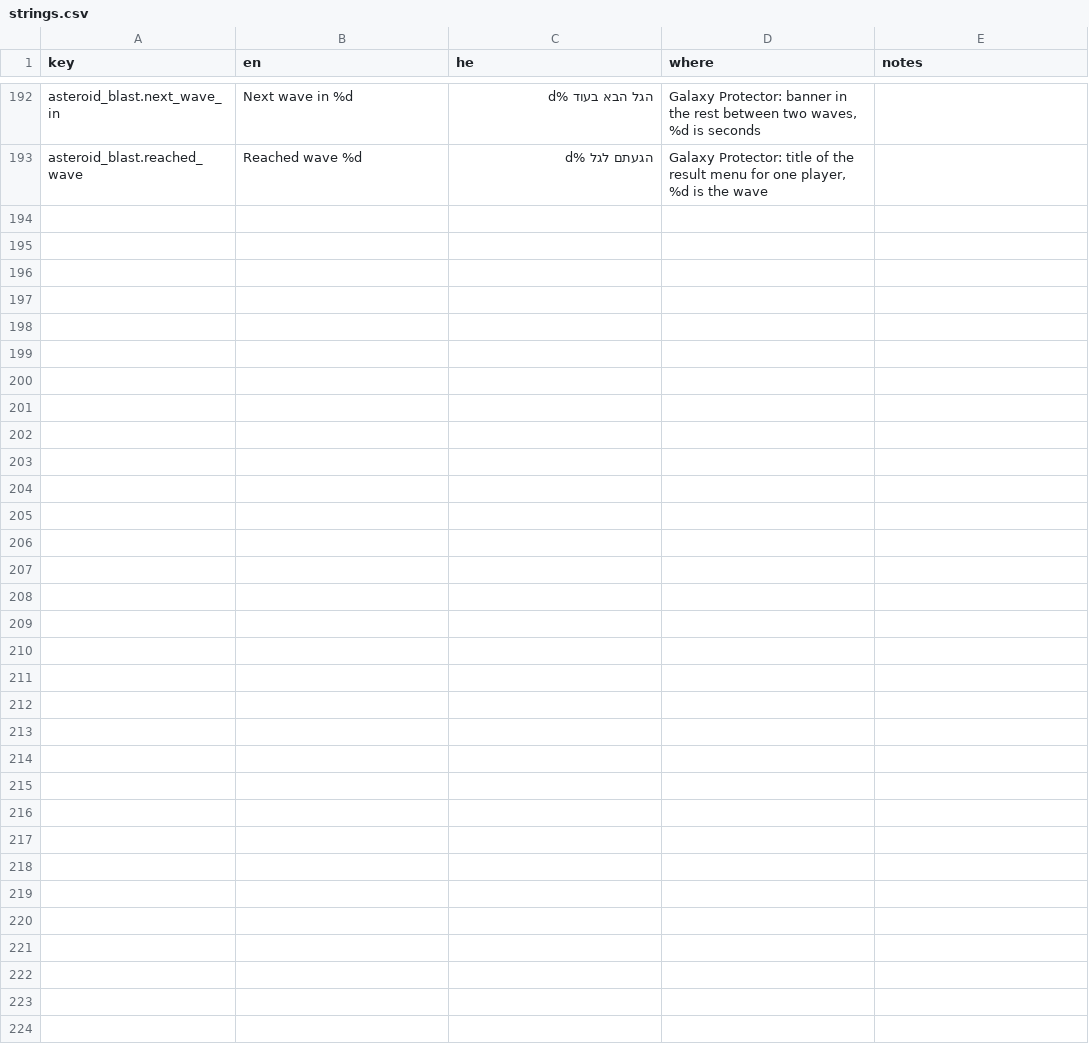
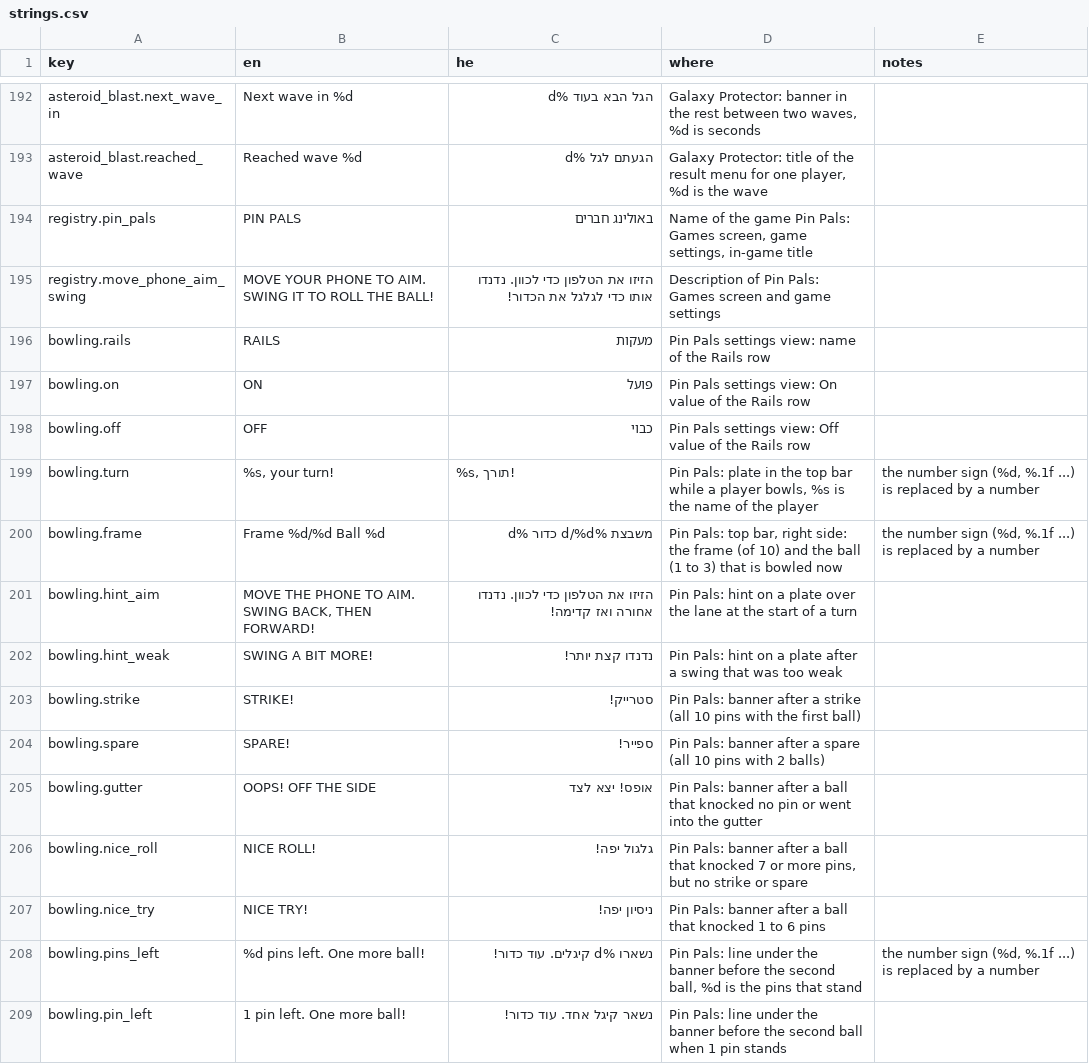
Before and after one commit to alonzo86/remote-play, a CSV file: assets/lang/strings.csv, drawn as a sheet; only a part is shown, gaps mark what is left out.

```diff
--- a/assets/lang/strings.csv
+++ b/assets/lang/strings.csv
@@ -193 +193,17 @@ asteroid_blast.next_wave_in,Next wave in %d,הגל הבא בעוד %d,"Galaxy Pr
 asteroid_blast.reached_wave,Reached wave %d,הגעתם לגל %d,"Galaxy Protector: title of the result menu for one player, %d is the wave",
+registry.pin_pals,PIN PALS,באולינג חברים,"Name of the game Pin Pals: Games screen, game settings, in-game title",
+registry.move_phone_aim_swing,MOVE YOUR PHONE TO AIM. SWING IT TO ROLL THE BALL!,הזיזו את הטלפון כדי לכוון. נדנדו אותו כדי לגלגל את הכדור!,Description of Pin Pals: Games screen and game settings,
+bowling.rails,RAILS,מעקות,Pin Pals settings view: name of the Rails row,
+bowling.on,ON,פועל,Pin Pals settings view: On value of the Rails row,
+bowling.off,OFF,כבוי,Pin Pals settings view: Off value of the Rails row,
+bowling.turn,"%s, your turn!","%s, תורך!","Pin Pals: plate in the top bar while a player bowls, %s is the name of the player","the number sign (%d, %.1f ...) is replaced by a number"
+bowling.frame,Frame %d/%d  Ball %d,משבצת %d/%d  כדור %d,"Pin Pals: top bar, right side: the frame (of 10) and the ball (1 to 3) that is bowled now","the number sign (%d, %.1f ...) is replaced by a number"
+bowling.hint_aim,"MOVE THE PHONE TO AIM. SWING BACK, THEN FORWARD!",הזיזו את הטלפון כדי לכוון. נדנדו אחורה ואז קדימה!,Pin Pals: hint on a plate over the lane at the start of a turn,
+bowling.hint_weak,SWING A BIT MORE!,נדנדו קצת יותר!,Pin Pals: hint on a plate after a swing that was too weak,
+bowling.strike,STRIKE!,סטרייק!,Pin Pals: banner after a strike (all 10 pins with the first ball),
+bowling.spare,SPARE!,ספייר!,Pin Pals: banner after a spare (all 10 pins with 2 balls),
+bowling.gutter,OOPS! OFF THE SIDE,אופס! יצא לצד,Pin Pals: banner after a ball that knocked no pin or went into the gutter,
+bowling.nice_roll,NICE ROLL!,גלגול יפה!,"Pin Pals: banner after a ball that knocked 7 or more pins, but no strike or spare",
+bowling.nice_try,NICE TRY!,ניסיון יפה!,Pin Pals: banner after a ball that knocked 1 to 6 pins,
+bowling.pins_left,%d pins left. One more ball!,נשארו %d קיגלים. עוד כדור!,"Pin Pals: line under the banner before the second ball, %d is the pins that stand","the number sign (%d, %.1f ...) is replaced by a number"
+bowling.pin_left,1 pin left. One more ball!,נשאר קיגל אחד. עוד כדור!,Pin Pals: line under the banner before the second ball when 1 pin stands,
```
Also changed, not shown: 31 other files.
